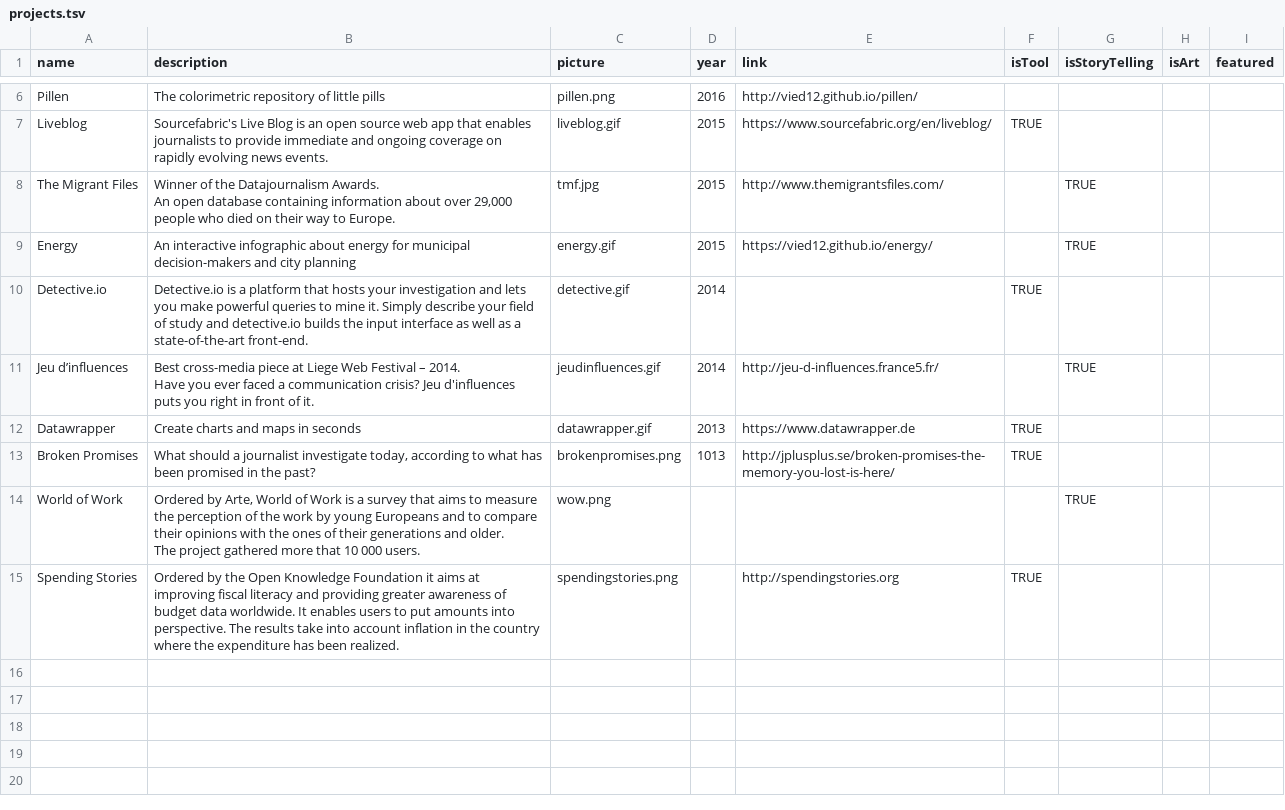
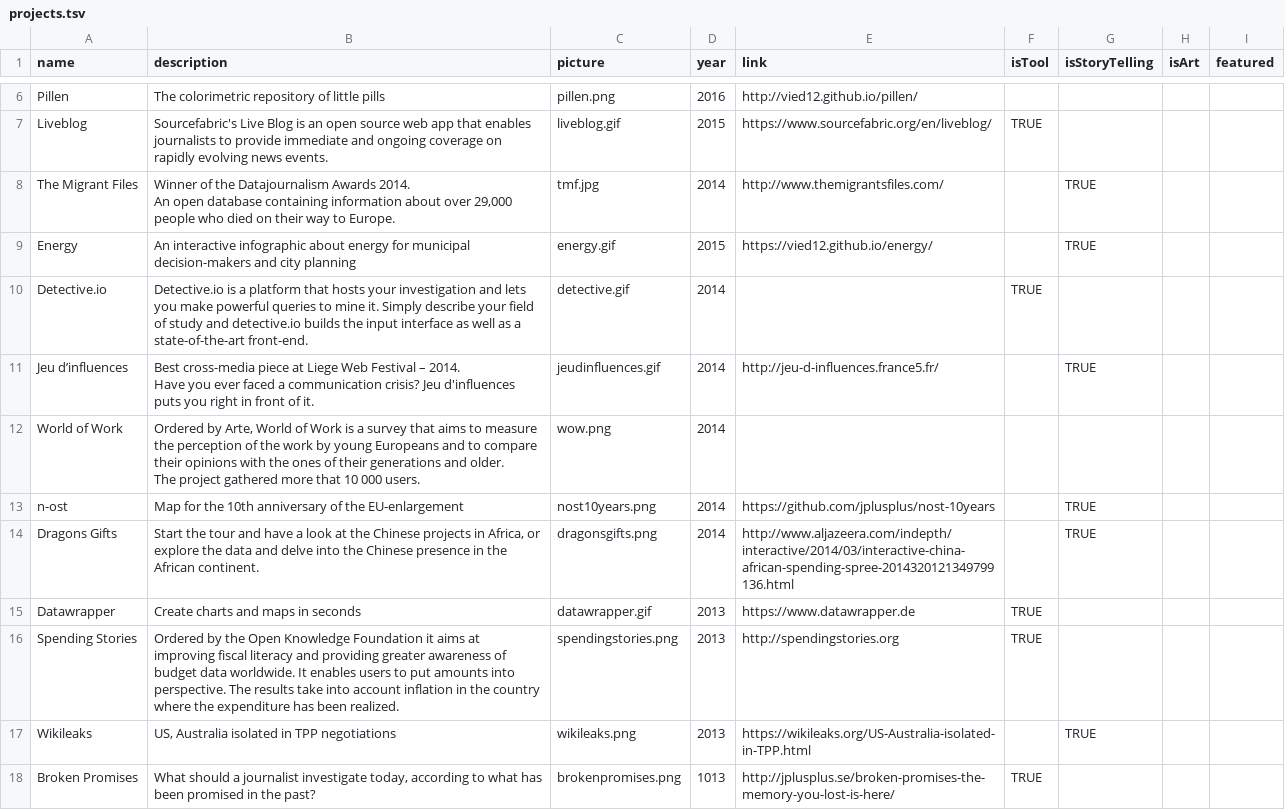
Before and after one commit to vied12/vied12.github.io, a TSV file: src/projects.tsv, drawn as a sheet; only a part is shown, gaps mark what is left out.

Commit message:
more projects

```diff
--- a/src/projects.tsv
+++ b/src/projects.tsv
@@ -8,4 +8,4 @@ Pillen	The colorimetric repository of little pills	pillen.png	2016	http://vied12
 Liveblog	Sourcefabric's Live Blog is an open source web app that enables journalists to provide immediate and ongoing coverage on rapidly evolving news events.	liveblog.gif	2015	https://www.sourcefabric.org/en/liveblog/	TRUE			
-The Migrant Files	"Winner of the Datajournalism Awards.
-An open database containing information about over 29,000 people who died on their way to Europe."	tmf.jpg	2015	http://www.themigrantsfiles.com/		TRUE		
+The Migrant Files	"Winner of the Datajournalism Awards 2014.
+An open database containing information about over 29,000 people who died on their way to Europe."	tmf.jpg	2014	http://www.themigrantsfiles.com/		TRUE		
 Energy	An interactive infographic about energy for municipal decision-makers and city planning	energy.gif	2015	https://vied12.github.io/energy/		TRUE		
@@ -14,6 +14,9 @@ Jeu d’influences	"Best cross-media piece at Liege Web Festival – 2014.
 Have you ever faced a communication crisis? Jeu d'influences puts you right in front of it."	jeudinfluences.gif	2014	http://jeu-d-influences.france5.fr/		TRUE		
+World of Work	"Ordered by Arte, World of Work is a survey that aims to measure the perception of the work by young Europeans and to compare their opinions with the ones of their  generations and older.
+The project gathered more that 10 000 users."	wow.png	2014					
+n-ost	Map for the 10th anniversary of the EU-enlargement	nost10years.png	2014	https://github.com/jplusplus/nost-10years		TRUE		
+Dragons Gifts	Start the tour and have a look at the Chinese projects in Africa, or explore the data and delve into the Chinese presence in the African continent.	dragonsgifts.png	2014	http://www.aljazeera.com/indepth/interactive/2014/03/interactive-china-african-spending-spree-2014320121349799136.html		TRUE		
 Datawrapper	Create charts and maps in seconds	datawrapper.gif	2013	https://www.datawrapper.de	TRUE			
+Spending Stories	Ordered by the Open Knowledge Foundation it aims at improving fiscal literacy and providing greater awareness of budget data worldwide. It enables users to put amounts into perspective. The results take into account inflation in the country where the expenditure has been realized.	spendingstories.png	2013	http://spendingstories.org	TRUE			
+Wikileaks	US, Australia isolated in TPP negotiations	wikileaks.png	2013	https://wikileaks.org/US-Australia-isolated-in-TPP.html		TRUE		
 Broken Promises	What should a journalist investigate today, according to what has been promised in the past?	brokenpromises.png	1013	http://jplusplus.se/broken-promises-the-memory-you-lost-is-here/	TRUE			
-World of Work	"Ordered by Arte, World of Work is a survey that aims to measure the perception of the work by young Europeans and to compare their opinions with the ones of their  generations and older.
-The project gathered more that 10 000 users."	wow.png				TRUE		
-Spending Stories	Ordered by the Open Knowledge Foundation it aims at improving fiscal literacy and providing greater awareness of budget data worldwide. It enables users to put amounts into perspective. The results take into account inflation in the country where the expenditure has been realized.	spendingstories.png		http://spendingstories.org	TRUE			
```
Also changed, not shown: 13 other files.
